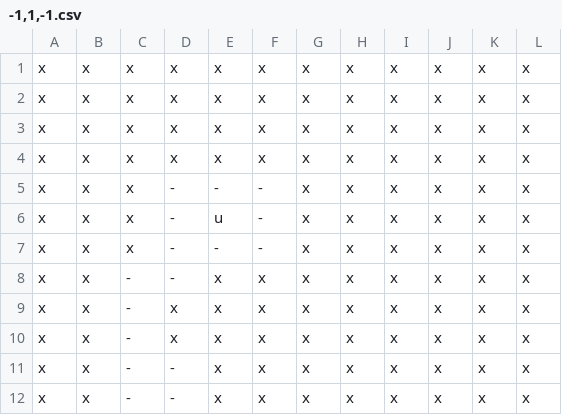
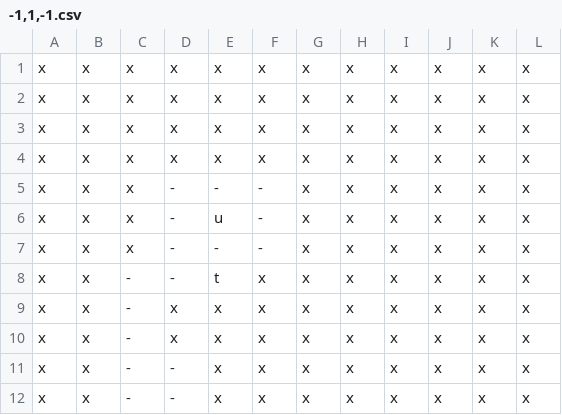
Before and after one commit to david-wolgemuth/xyzplore, a CSV file: src/levels/-1,1,-1.csv, drawn as a sheet.

```diff
--- a/src/levels/-1,1,-1.csv
+++ b/src/levels/-1,1,-1.csv
@@ -7,3 +7,3 @@ x,x,x,-,u,-,x,x,x,x,x,x
 x,x,x,-,-,-,x,x,x,x,x,x
-x,x,-,-,x,x,x,x,x,x,x,x
+x,x,-,-,t,x,x,x,x,x,x,x
 x,x,-,x,x,x,x,x,x,x,x,x
```
Also changed, not shown: src/levels/1,1,-1.csv, 6 other files.
